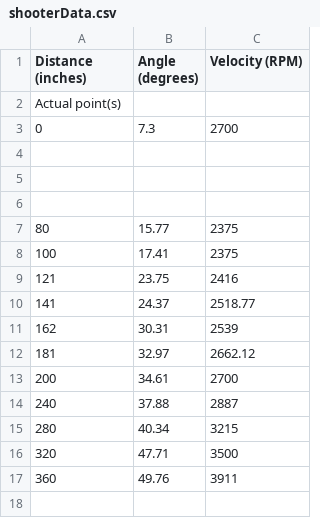
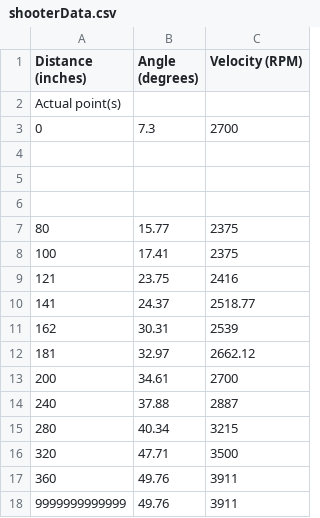
Before and after one commit to robototes/RapidReact2022, a CSV file: src/main/deploy/shooterData.csv, drawn as a sheet.

Commit message:
Added a top bound to interpolation

```diff
--- a/src/main/deploy/shooterData.csv
+++ b/src/main/deploy/shooterData.csv
@@ -17 +17,2 @@ Actual point(s)
 360, 49.76, 3911
+9999999999999, 49.76, 3911
```
